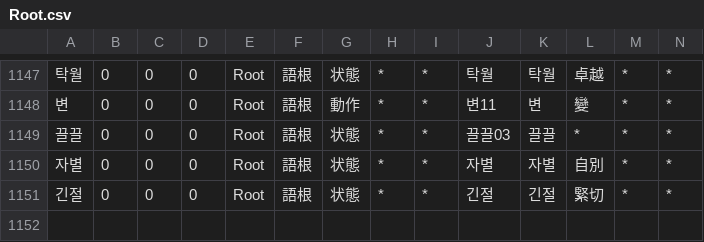
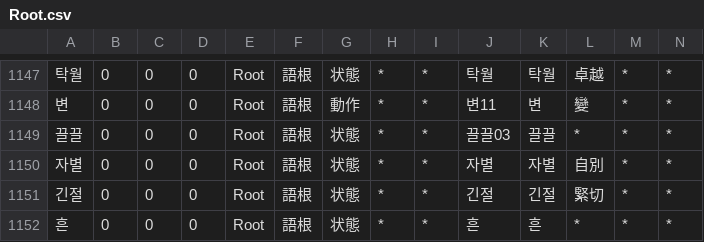
Before and after one commit to okikirmui/handic, a CSV file: seed/Root.csv, drawn as a sheet; only a part is shown, gaps mark what is left out; rows hold the shown columns only; the diff names each change by its address in the sheet, - before the commit and + after, or states it on an @@ line.

```diff
--- a/seed/Root.csv
+++ b/seed/Root.csv
+row 1152: 흔 | 0 | 0 | 0 | Root | 語根 | 状態 | * | * | 흔 | 흔 | * | * | *
```
Also changed, not shown: seed/Noun.supplement.org.csv, 2 other files.
